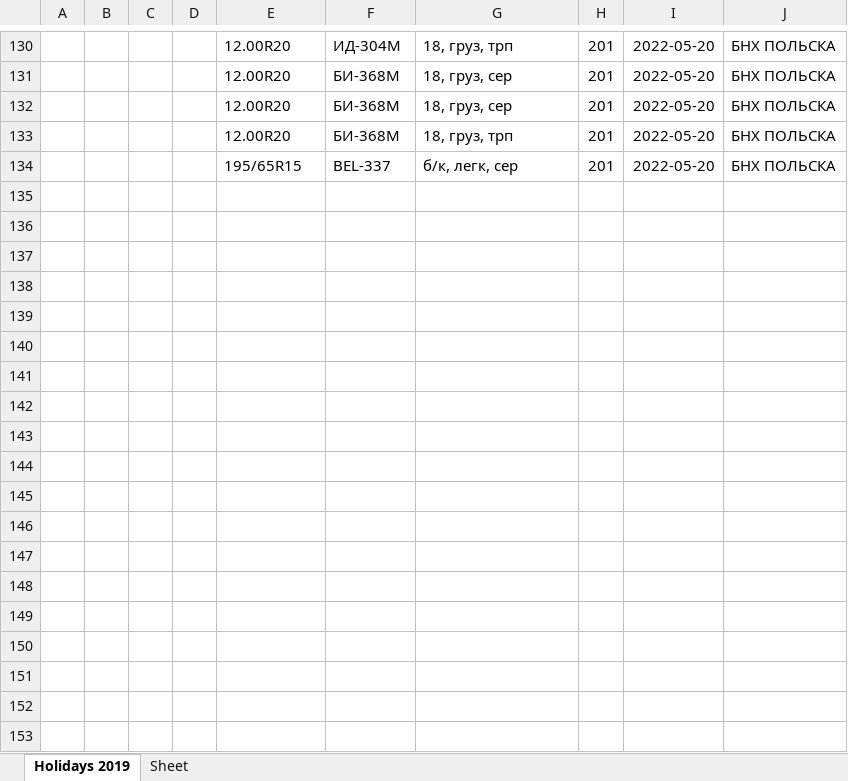
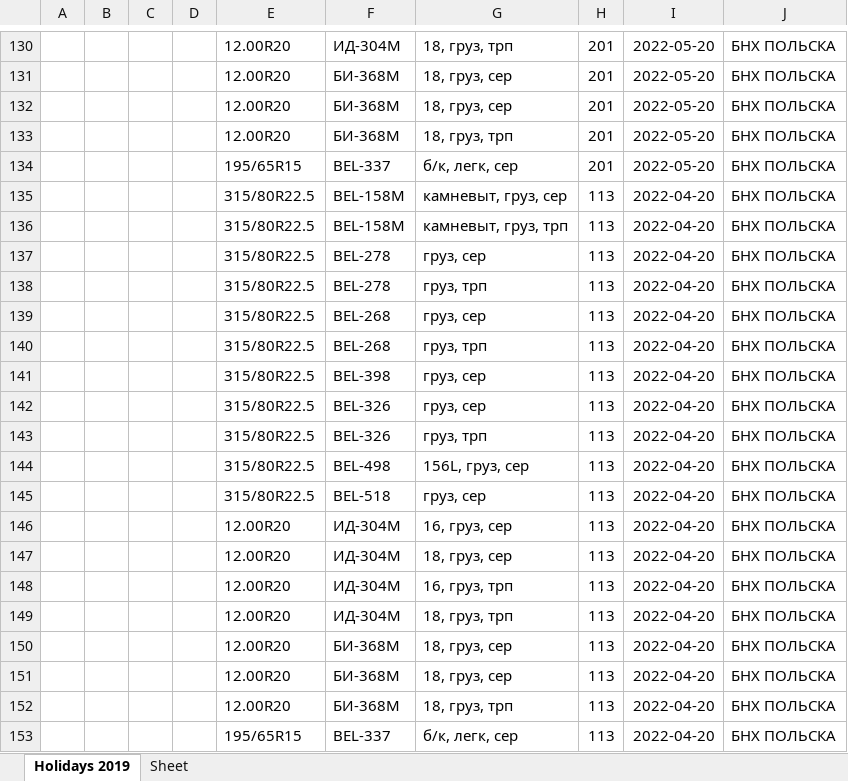
Before and after one commit to club11/TyreSellManagment, an Excel workbook: src/Tyres.xlsx, sheet Holidays 2019, drawn as a sheet; only a part is shown, gaps mark what is left out; values as stored, in another font and other column widths than the file's, no borders; the diff names each change by its address in the sheet, - before the commit and + after, or states it on an @@ line.

```diff
--- a/src/Tyres.xlsx (sheet Holidays 2019)
+++ b/src/Tyres.xlsx (sheet Holidays 2019)
+row 135:  |  |  |  | 315/80R22.5 | BEL-158M | камневыт, груз, сер | 113 | 2022-04-20 | БНХ ПОЛЬСКА
+row 136:  |  |  |  | 315/80R22.5 | BEL-158M | камневыт, груз, трп | 113 | 2022-04-20 | БНХ ПОЛЬСКА
+row 137:  |  |  |  | 315/80R22.5 | BEL-278 | груз, сер | 113 | 2022-04-20 | БНХ ПОЛЬСКА
+row 138:  |  |  |  | 315/80R22.5 | BEL-278 | груз, трп | 113 | 2022-04-20 | БНХ ПОЛЬСКА
+row 139:  |  |  |  | 315/80R22.5 | BEL-268 | груз, сер | 113 | 2022-04-20 | БНХ ПОЛЬСКА
+row 140:  |  |  |  | 315/80R22.5 | BEL-268 | груз, трп | 113 | 2022-04-20 | БНХ ПОЛЬСКА
+row 141:  |  |  |  | 315/80R22.5 | BEL-398 | груз, сер | 113 | 2022-04-20 | БНХ ПОЛЬСКА
+row 142:  |  |  |  | 315/80R22.5 | BEL-326 | груз, сер | 113 | 2022-04-20 | БНХ ПОЛЬСКА
+row 143:  |  |  |  | 315/80R22.5 | BEL-326 | груз, трп | 113 | 2022-04-20 | БНХ ПОЛЬСКА
+row 144:  |  |  |  | 315/80R22.5 | BEL-498 | 156L, груз, сер | 113 | 2022-04-20 | БНХ ПОЛЬСКА
+row 145:  |  |  |  | 315/80R22.5 | BEL-518 | груз, сер | 113 | 2022-04-20 | БНХ ПОЛЬСКА
+row 146:  |  |  |  | 12.00R20 | ИД-304М | 16, груз, сер | 113 | 2022-04-20 | БНХ ПОЛЬСКА
+row 147:  |  |  |  | 12.00R20 | ИД-304М | 18, груз, сер | 113 | 2022-04-20 | БНХ ПОЛЬСКА
+row 148:  |  |  |  | 12.00R20 | ИД-304М | 16, груз, трп | 113 | 2022-04-20 | БНХ ПОЛЬСКА
+row 149:  |  |  |  | 12.00R20 | ИД-304М | 18, груз, трп | 113 | 2022-04-20 | БНХ ПОЛЬСКА
+row 150:  |  |  |  | 12.00R20 | БИ-368М | 18, груз, сер | 113 | 2022-04-20 | БНХ ПОЛЬСКА
+row 151:  |  |  |  | 12.00R20 | БИ-368М | 18, груз, сер | 113 | 2022-04-20 | БНХ ПОЛЬСКА
+row 152:  |  |  |  | 12.00R20 | БИ-368М | 18, груз, трп | 113 | 2022-04-20 | БНХ ПОЛЬСКА
+row 153:  |  |  |  | 195/65R15 | BEL-337 | б/к, легк, сер | 113 | 2022-04-20 | БНХ ПОЛЬСКА
```
Also changed, not shown: 6 other files.
